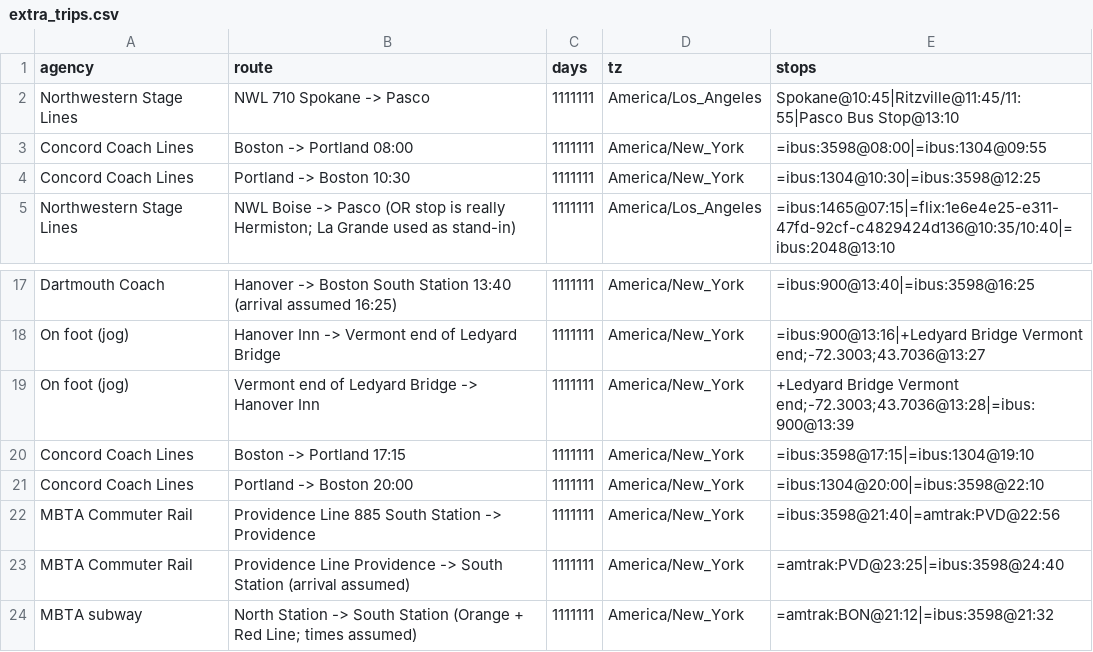
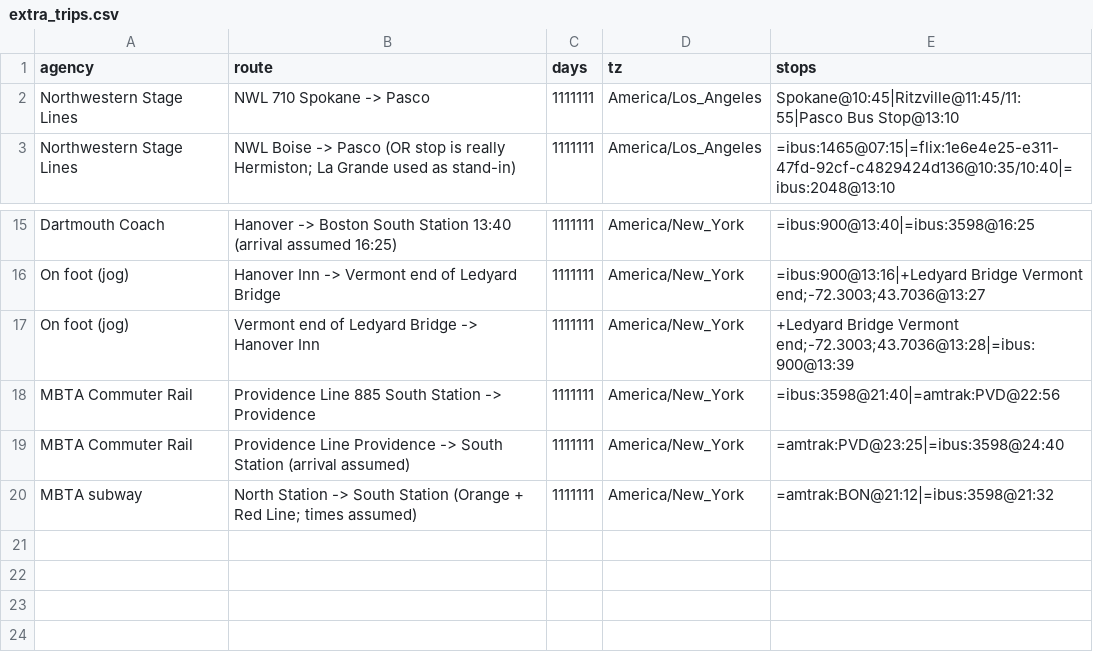
Before and after one commit to nick-pruitt-003/surface-transit-record, a CSV file: data/extra_trips.csv, drawn as a sheet; only a part is shown, gaps mark what is left out; the diff names each change by its address in the sheet, - before the commit and + after, or states it on an @@ line.

```diff
--- a/data/extra_trips.csv
+++ b/data/extra_trips.csv
-row 3: Concord Coach Lines | Boston -> Portland 08:00 | 1111111 | America/New_York | =ibus:3598@08:00|=ibus:1304@09:55
-row 4: Concord Coach Lines | Portland -> Boston 10:30 | 1111111 | America/New_York | =ibus:1304@10:30|=ibus:3598@12:25
-row 20: Concord Coach Lines | Boston -> Portland 17:15 | 1111111 | America/New_York | =ibus:3598@17:15|=ibus:1304@19:10
-row 21: Concord Coach Lines | Portland -> Boston 20:00 | 1111111 | America/New_York | =ibus:1304@20:00|=ibus:3598@22:10
```
Also changed, not shown: 2 other files.
